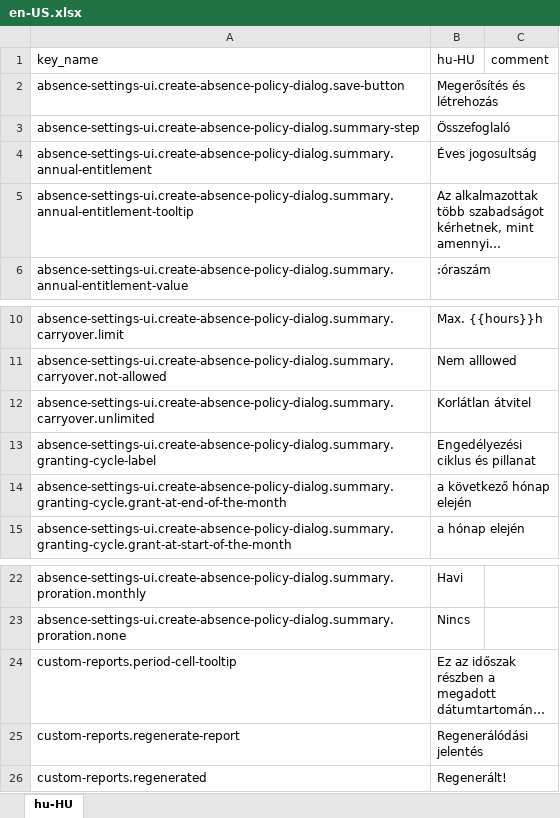
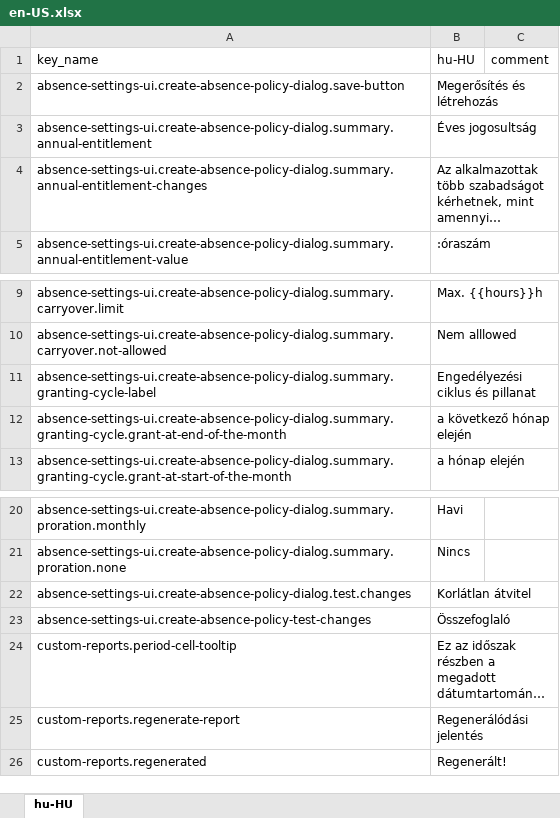
Before and after one commit to DomenicaBarone/Test_for_Phrase, an Excel workbook: en-US.xlsx, sheet hu-HU, drawn as a sheet; only a part is shown, gaps mark what is left out; long unchanged cells end in …; values as stored, in another font and other column widths than the file's, no borders; removed rows and columns are numbered as before the commit, all else as after; the diff names each change by its address in the sheet, - before the commit and + after, or states it on an @@ line.

Commit message:
Updated translations from Phrase
Updated locale file en-US.xlsx

```diff
--- a/en-US.xlsx (sheet hu-HU)
+++ b/en-US.xlsx (sheet hu-HU)
-row 3: absence-settings-ui.create-absence-policy-dialog.summary-step | Összefoglaló
-A4 (key_name): absence-settings-ui.create-absence-policy-dialog.summary.annual-entitlement-tooltip
+A4 (key_name): absence-settings-ui.create-absence-policy-dialog.summary.annual-entitlement-changes
-row 12: absence-settings-ui.create-absence-policy-dialog.summary.carryover.unlimited | Korlátlan átvitel
+row 22: absence-settings-ui.create-absence-policy-dialog.test.changes | Korlátlan átvitel
+row 23: absence-settings-ui.create-absence-policy-test-changes | Összefoglaló
```
